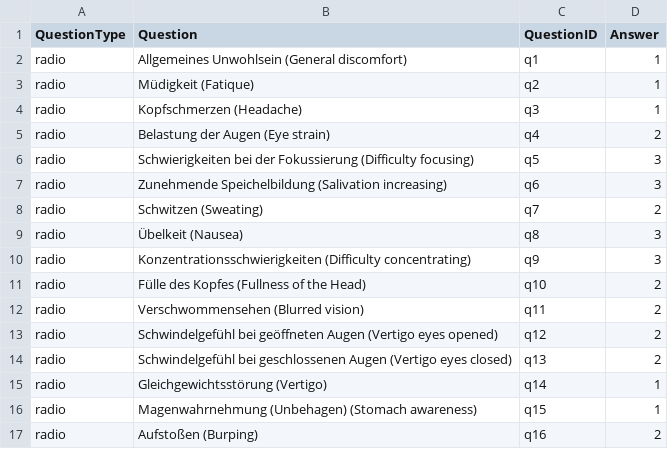
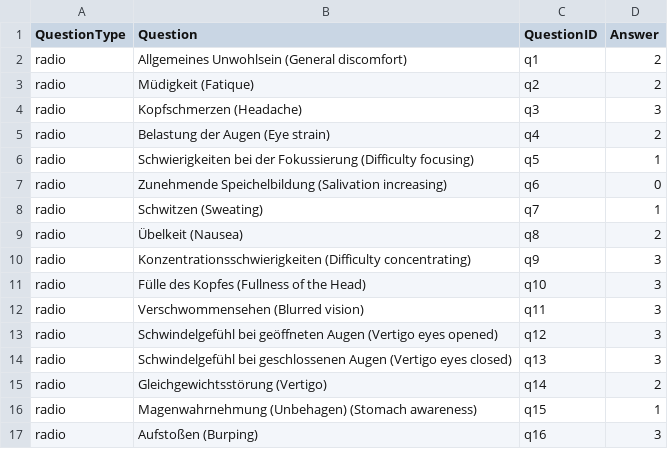
Before and after one commit to ixperience-lab/VRSTK, a CSV file: Assets/VRSTK/SampleSceneData/Questionnaires/Answers/questionnaireID_SSQ_participantID_id1_condition_A_SSQAnswers.csv, drawn as a sheet.

```diff
--- a/Assets/VRSTK/SampleSceneData/Questionnaires/Answers/questionnaireID_SSQ_participantID_id1_condition_A_SSQAnswers.csv
+++ b/Assets/VRSTK/SampleSceneData/Questionnaires/Answers/questionnaireID_SSQ_participantID_id1_condition_A_SSQAnswers.csv
@@ -1,17 +1,17 @@
 QuestionType;Question;QuestionID;Answer
-radio;Allgemeines Unwohlsein (General discomfort);q1;1
-radio;Müdigkeit (Fatique);q2;1
-radio;Kopfschmerzen (Headache);q3;1
+radio;Allgemeines Unwohlsein (General discomfort);q1;2
+radio;Müdigkeit (Fatique);q2;2
+radio;Kopfschmerzen (Headache);q3;3
 radio;Belastung der Augen (Eye strain);q4;2
-radio;Schwierigkeiten bei der Fokussierung (Difficulty focusing);q5;3
-radio;Zunehmende Speichelbildung (Salivation increasing);q6;3
-radio;Schwitzen (Sweating);q7;2
-radio;Übelkeit (Nausea);q8;3
+radio;Schwierigkeiten bei der Fokussierung (Difficulty focusing);q5;1
+radio;Zunehmende Speichelbildung (Salivation increasing);q6;0
+radio;Schwitzen (Sweating);q7;1
+radio;Übelkeit (Nausea);q8;2
 radio;Konzentrationsschwierigkeiten (Difficulty concentrating);q9;3
-radio;Fülle des Kopfes (Fullness of the Head);q10;2
-radio;Verschwommensehen (Blurred vision);q11;2
-radio;Schwindelgefühl bei geöffneten Augen (Vertigo eyes opened);q12;2
-radio;Schwindelgefühl bei geschlossenen Augen (Vertigo eyes closed);q13;2
-radio;Gleichgewichtsstörung (Vertigo);q14;1
+radio;Fülle des Kopfes (Fullness of the Head);q10;3
+radio;Verschwommensehen (Blurred vision);q11;3
+radio;Schwindelgefühl bei geöffneten Augen (Vertigo eyes opened);q12;3
+radio;Schwindelgefühl bei geschlossenen Augen (Vertigo eyes closed);q13;3
+radio;Gleichgewichtsstörung (Vertigo);q14;2
 radio;Magenwahrnehmung (Unbehagen) (Stomach awareness);q15;1
-radio;Aufstoßen (Burping);q16;2
+radio;Aufstoßen (Burping);q16;3
```
Also changed, not shown: Assets/VRSTK/SampleSceneData/Questionnaires/Answers/questionnaireID_SSQ_ALL_SSQAnswers.csv, Assets/VRSTK/SampleSceneData/Questionnaires/Answers/questionnaireID_exampleQE_ALL_UncannyValleyAnswers.csv, 16 other files.
